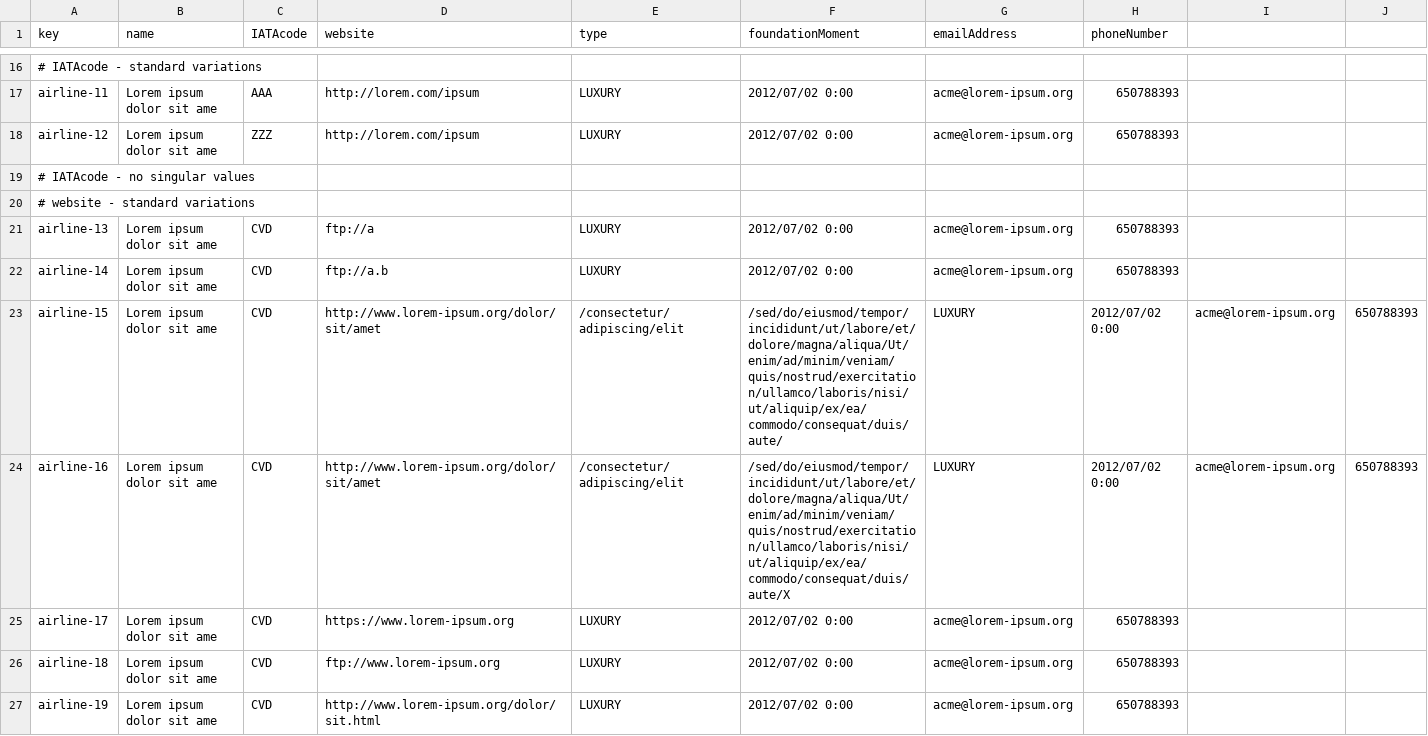
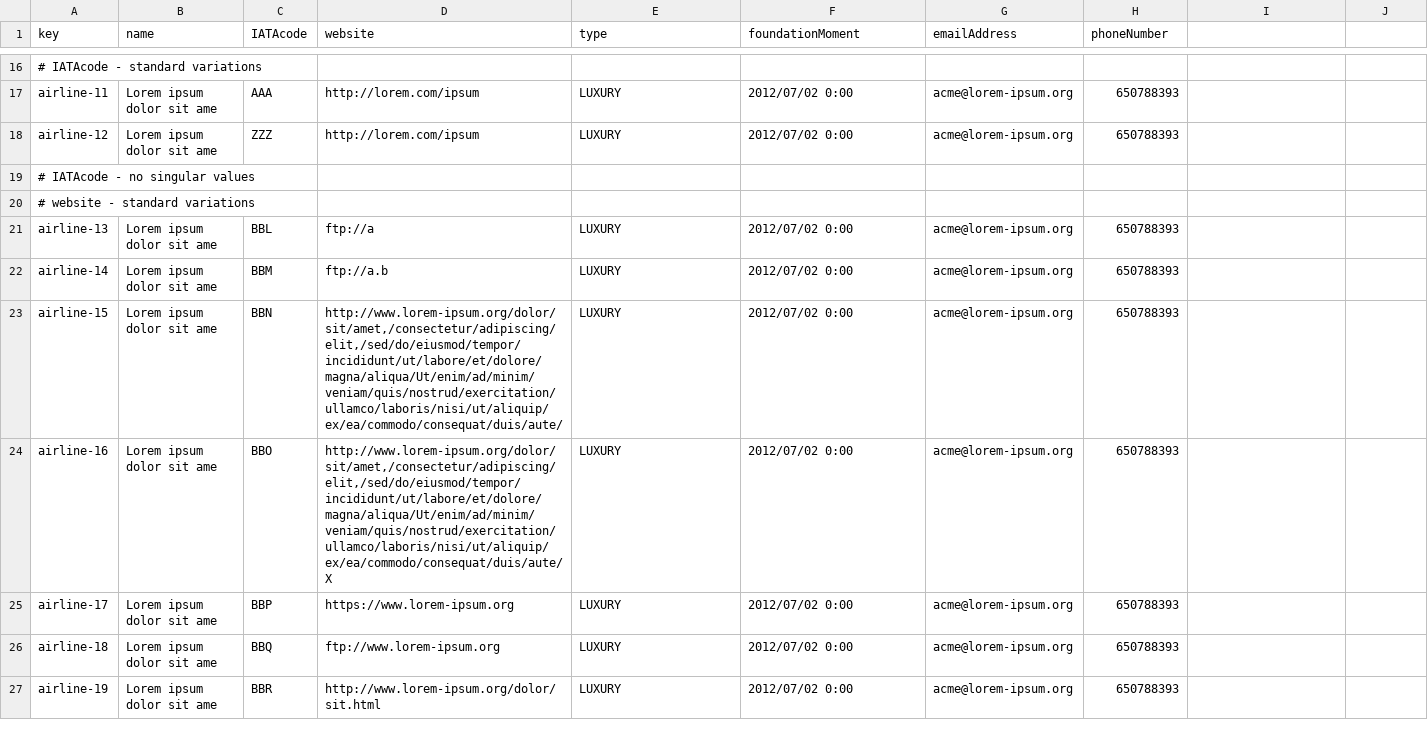
Before and after one commit to ManunGar/Acme-ANS-D02, a CSV file: src/main/resources/WEB-INF/data/sample/airline.csv, drawn as a sheet; only a part is shown, gaps mark what is left out; the diff covers the shown part only.

```diff
--- a/src/main/resources/WEB-INF/data/sample/airline.csv
+++ b/src/main/resources/WEB-INF/data/sample/airline.csv
@@ -20,8 +20,8 @@ airline-12,Lorem ipsum dolor sit ame,ZZZ,http://lorem.com/ipsum,LUXURY,2012/07/0
 # website - standard variations
-airline-13,Lorem ipsum dolor sit ame,CVD,ftp://a,LUXURY,2012/07/02 0:00,acme@lorem-ipsum.org,650788393
-airline-14,Lorem ipsum dolor sit ame,CVD,ftp://a.b,LUXURY,2012/07/02 0:00,acme@lorem-ipsum.org,650788393
-airline-15,Lorem ipsum dolor sit ame,CVD,http://www.lorem-ipsum.org/dolor/sit/amet,/consectetur/adipiscing/elit,/sed/do/eiusmod/tempor/incididunt/ut/labore/et/dolore/magna/aliqua/Ut/enim/ad/minim/veniam/quis/nostrud/exercitation/ullamco/laboris/nisi/ut/aliquip/ex/ea/commodo/consequat/duis/aute/,LUXURY,2012/07/02 0:00,acme@lorem-ipsum.org,650788393
-airline-16,Lorem ipsum dolor sit ame,CVD,http://www.lorem-ipsum.org/dolor/sit/amet,/consectetur/adipiscing/elit,/sed/do/eiusmod/tempor/incididunt/ut/labore/et/dolore/magna/aliqua/Ut/enim/ad/minim/veniam/quis/nostrud/exercitation/ullamco/laboris/nisi/ut/aliquip/ex/ea/commodo/consequat/duis/aute/X,LUXURY,2012/07/02 0:00,acme@lorem-ipsum.org,650788393
-airline-17,Lorem ipsum dolor sit ame,CVD,https://www.lorem-ipsum.org,LUXURY,2012/07/02 0:00,acme@lorem-ipsum.org,650788393
-airline-18,Lorem ipsum dolor sit ame,CVD,ftp://www.lorem-ipsum.org,LUXURY,2012/07/02 0:00,acme@lorem-ipsum.org,650788393
-airline-19,Lorem ipsum dolor sit ame,CVD,http://www.lorem-ipsum.org/dolor/sit.html,LUXURY,2012/07/02 0:00,acme@lorem-ipsum.org,650788393
+airline-13,Lorem ipsum dolor sit ame,BBL,ftp://a,LUXURY,2012/07/02 0:00,acme@lorem-ipsum.org,650788393
+airline-14,Lorem ipsum dolor sit ame,BBM,ftp://a.b,LUXURY,2012/07/02 0:00,acme@lorem-ipsum.org,650788393
+airline-15,Lorem ipsum dolor sit ame,BBN,"http://www.lorem-ipsum.org/dolor/sit/amet,/consectetur/adipiscing/elit,/sed/do/eiusmod/tempor/incididunt/ut/labore/et/dolore/magna/aliqua/Ut/enim/ad/minim/veniam/quis/nostrud/exercitation/ullamco/laboris/nisi/ut/aliquip/ex/ea/commodo/consequat/duis/aute/",LUXURY,2012/07/02 0:00,acme@lorem-ipsum.org,650788393
+airline-16,Lorem ipsum dolor sit ame,BBO,"http://www.lorem-ipsum.org/dolor/sit/amet,/consectetur/adipiscing/elit,/sed/do/eiusmod/tempor/incididunt/ut/labore/et/dolore/magna/aliqua/Ut/enim/ad/minim/veniam/quis/nostrud/exercitation/ullamco/laboris/nisi/ut/aliquip/ex/ea/commodo/consequat/duis/aute/X",LUXURY,2012/07/02 0:00,acme@lorem-ipsum.org,650788393
+airline-17,Lorem ipsum dolor sit ame,BBP,https://www.lorem-ipsum.org,LUXURY,2012/07/02 0:00,acme@lorem-ipsum.org,650788393
+airline-18,Lorem ipsum dolor sit ame,BBQ,ftp://www.lorem-ipsum.org,LUXURY,2012/07/02 0:00,acme@lorem-ipsum.org,650788393
+airline-19,Lorem ipsum dolor sit ame,BBR,http://www.lorem-ipsum.org/dolor/sit.html,LUXURY,2012/07/02 0:00,acme@lorem-ipsum.org,650788393
```
Also changed, not shown: 40 edited cells elsewhere in this file, src/main/resources/WEB-INF/data/sample/claim.csv, 1 other file.
